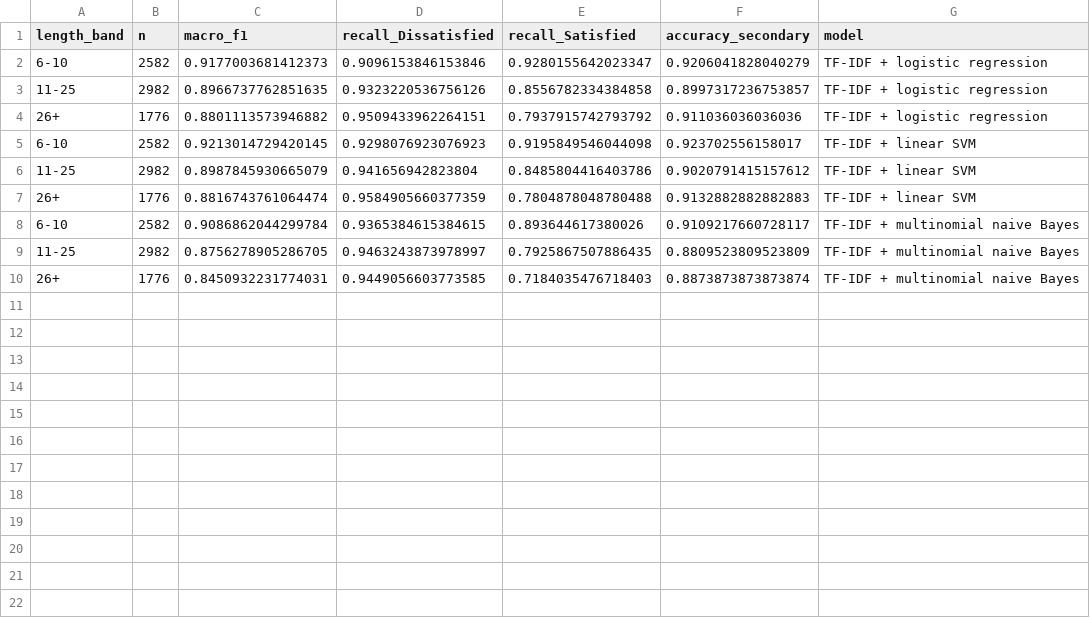
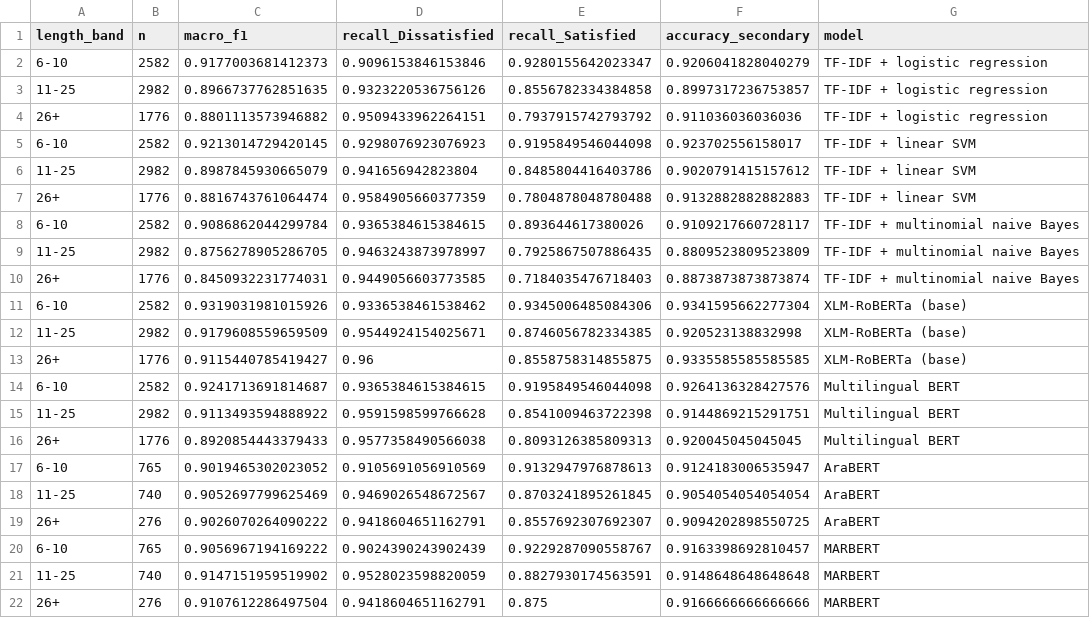
Before and after one commit to aberramichael/uae-gov-satisfaction-nlp, a CSV file: results/tables/by_length_band_all_models.csv, drawn as a sheet; the diff names each change by its address in the sheet, - before the commit and + after, or states it on an @@ line.

```diff
--- a/results/tables/by_length_band_all_models.csv
+++ b/results/tables/by_length_band_all_models.csv
+row 11: 6-10 | 2582 | 0.9319031981015926 | 0.9336538461538462 | 0.9345006485084306 | 0.9341595662277304 | XLM-RoBERTa (base)
+row 12: 11-25 | 2982 | 0.9179608559659509 | 0.9544924154025671 | 0.8746056782334385 | 0.920523138832998 | XLM-RoBERTa (base)
+row 13: 26+ | 1776 | 0.9115440785419427 | 0.96 | 0.8558758314855875 | 0.9335585585585585 | XLM-RoBERTa (base)
+row 14: 6-10 | 2582 | 0.9241713691814687 | 0.9365384615384615 | 0.9195849546044098 | 0.9264136328427576 | Multilingual BERT
+row 15: 11-25 | 2982 | 0.9113493594888922 | 0.9591598599766628 | 0.8541009463722398 | 0.9144869215291751 | Multilingual BERT
+row 16: 26+ | 1776 | 0.8920854443379433 | 0.9577358490566038 | 0.8093126385809313 | 0.920045045045045 | Multilingual BERT
+row 17: 6-10 | 765 | 0.9019465302023052 | 0.9105691056910569 | 0.9132947976878613 | 0.9124183006535947 | AraBERT
+row 18: 11-25 | 740 | 0.9052697799625469 | 0.9469026548672567 | 0.8703241895261845 | 0.9054054054054054 | AraBERT
+row 19: 26+ | 276 | 0.9026070264090222 | 0.9418604651162791 | 0.8557692307692307 | 0.9094202898550725 | AraBERT
+row 20: 6-10 | 765 | 0.9056967194169222 | 0.9024390243902439 | 0.9229287090558767 | 0.9163398692810457 | MARBERT
+row 21: 11-25 | 740 | 0.9147151959519902 | 0.9528023598820059 | 0.8827930174563591 | 0.9148648648648648 | MARBERT
+row 22: 26+ | 276 | 0.9107612286497504 | 0.9418604651162791 | 0.875 | 0.9166666666666666 | MARBERT
```
Also changed, not shown: results/predictions/tfidf_svm_test.csv, results/tables/perf_by_entity.csv, 53 other files.
